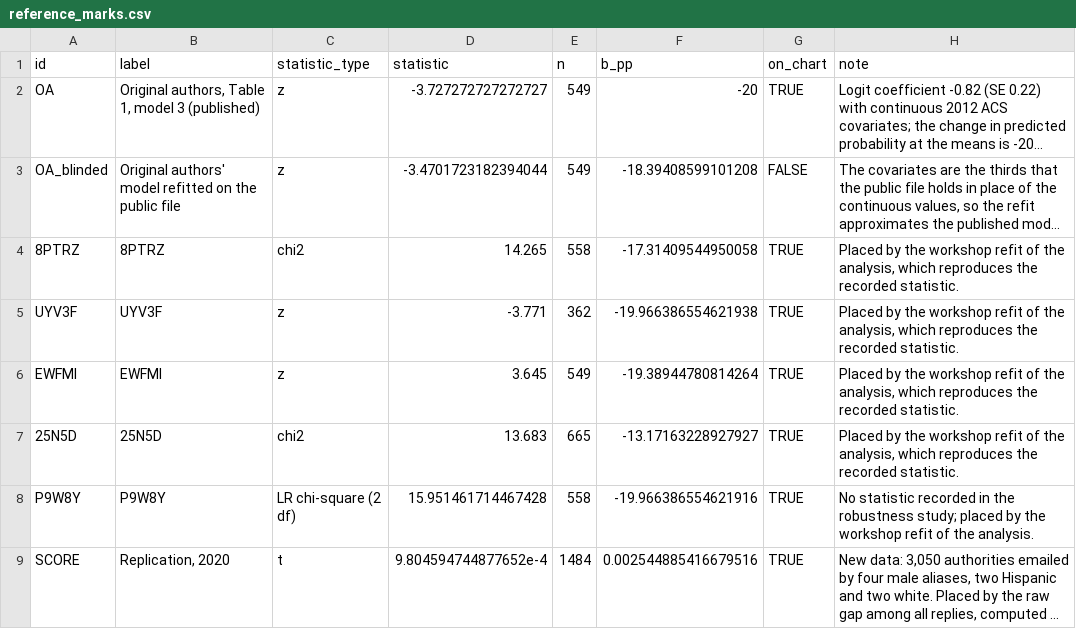
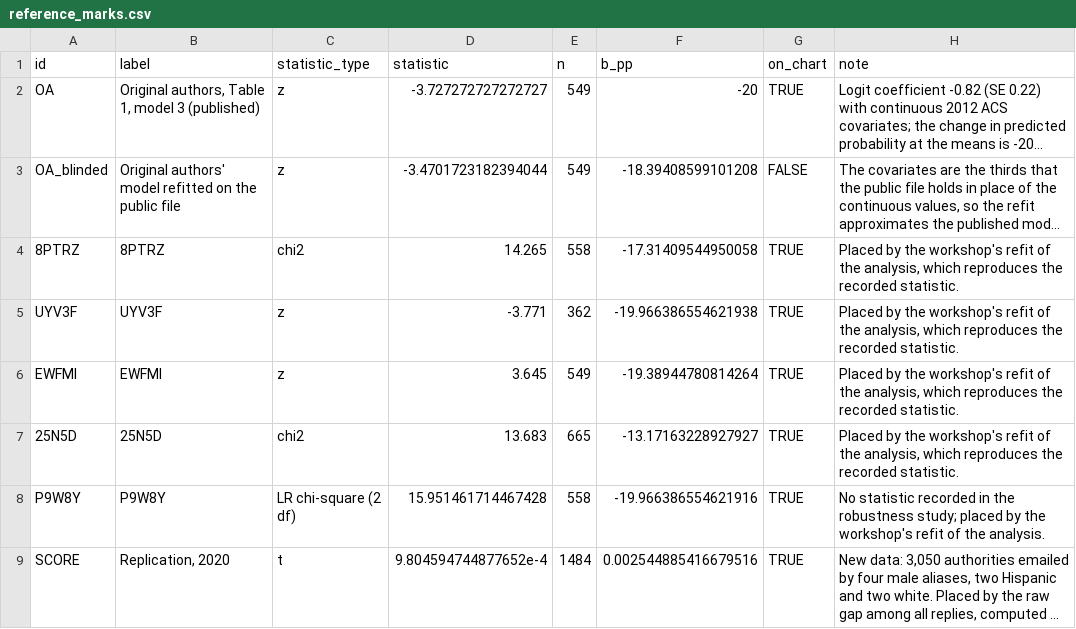
Before and after one commit to CodeMoreh/ar4ds-housing, a CSV file: data/reference_marks.csv, drawn as a sheet; long unchanged cells end in …; the diff names each change by its address in the sheet, - before the commit and + after, or states it on an @@ line.

Commit message:
The pipeline, the data, the codebooks and the README: the analysis file, the workshop's refit, estimator and scale, the workshop's GitHub repository and website; the notes of reference_marks.csv written again by stages 03 and 06, menu_options.csv and the codebooks identical to those of the workspace (CM, 20 November 2026)

```diff
--- a/data/reference_marks.csv
+++ b/data/reference_marks.csv
-H4:H7 (note): …by the workshop refit of…
+H4:H7 (note): …by the workshop's refit of…
-H8 (note): …by the workshop refit of…
+H8 (note): …by the workshop's refit of…
```
Also changed, not shown: data/menu_options.csv, 19 other files.
